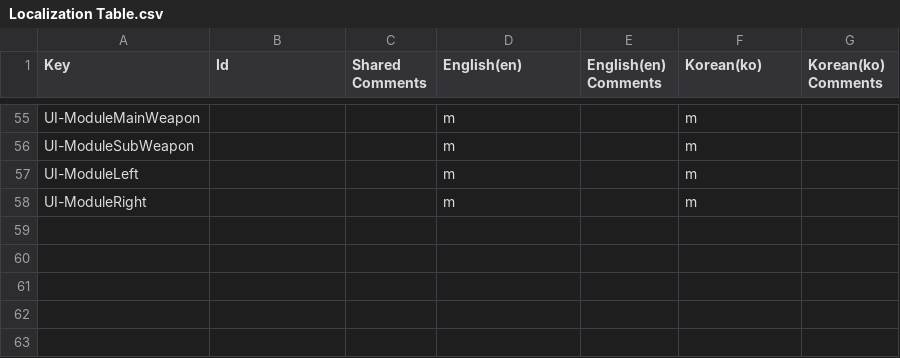
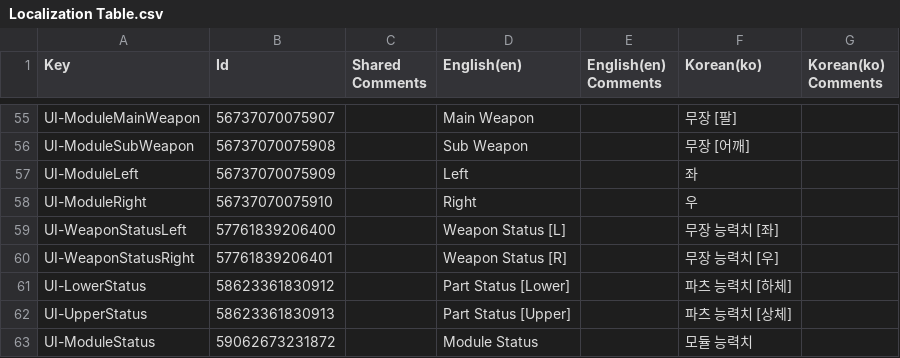
Before and after one commit to EcchiClone/NBC_FinalProject, a CSV file: Assets/Localization Table.csv, drawn as a sheet; only a part is shown, gaps mark what is left out; the diff covers the shown part only; the diff names each change by its address in the sheet, - before the commit and + after, or states it on an @@ line.

```diff
--- a/Assets/Localization Table.csv
+++ b/Assets/Localization Table.csv
-B55 (Id): (empty)
+B55 (Id): 56737070075907
-D55 (English(en)): m
+D55 (English(en)): Main Weapon
-F55 (Korean(ko)): m
+F55 (Korean(ko)): 무장 [팔]
-B56 (Id): (empty)
+B56 (Id): 56737070075908
-D56 (English(en)): m
+D56 (English(en)): Sub Weapon
-F56 (Korean(ko)): m
+F56 (Korean(ko)): 무장 [어깨]
-B57 (Id): (empty)
+B57 (Id): 56737070075909
-D57 (English(en)): m
+D57 (English(en)): Left
-F57 (Korean(ko)): m
+F57 (Korean(ko)): 좌
-B58 (Id): (empty)
+B58 (Id): 56737070075910
-D58 (English(en)): m
+D58 (English(en)): Right
-F58 (Korean(ko)): m
+F58 (Korean(ko)): 우
+row 59: UI-WeaponStatusLeft | 57761839206400 |  | Weapon Status [L] |  | 무장 능력치 [좌]
+row 60: UI-WeaponStatusRight | 57761839206401 |  | Weapon Status [R] |  | 무장 능력치 [우]
+row 61: UI-LowerStatus | 58623361830912 |  | Part Status [Lower] |  | 파츠 능력치 [하체]
+row 62: UI-UpperStatus | 58623361830913 |  | Part Status [Upper] |  | 파츠 능력치 [상체]
+row 63: UI-ModuleStatus | 59062673231872 |  | Module Status |  | 모듈 능력치
```
Also changed, not shown: 2 added rows, 2 removed rows and 55 edited cells elsewhere in this file, 8 other files.
